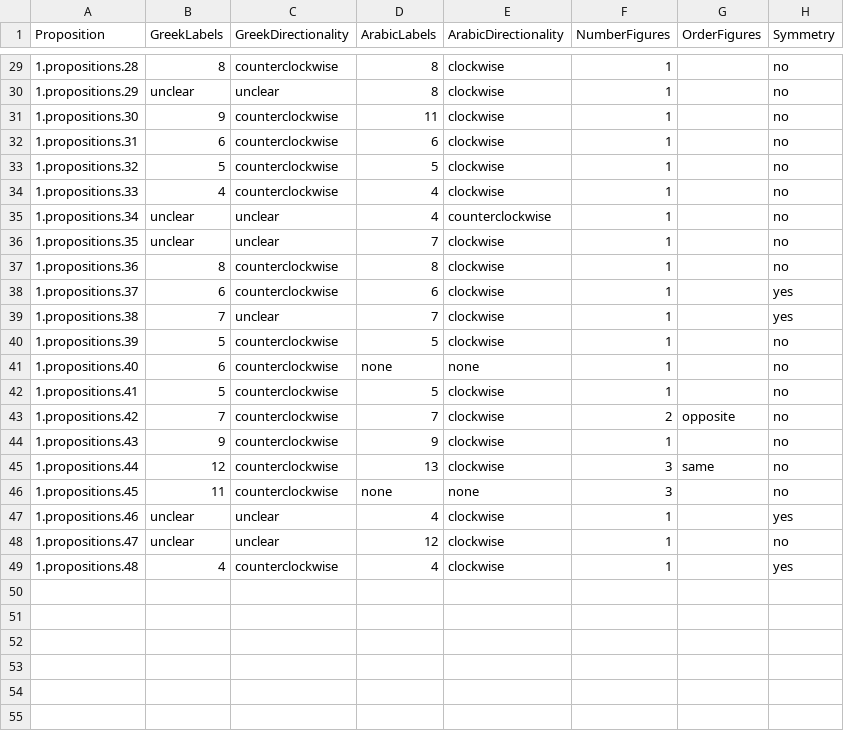
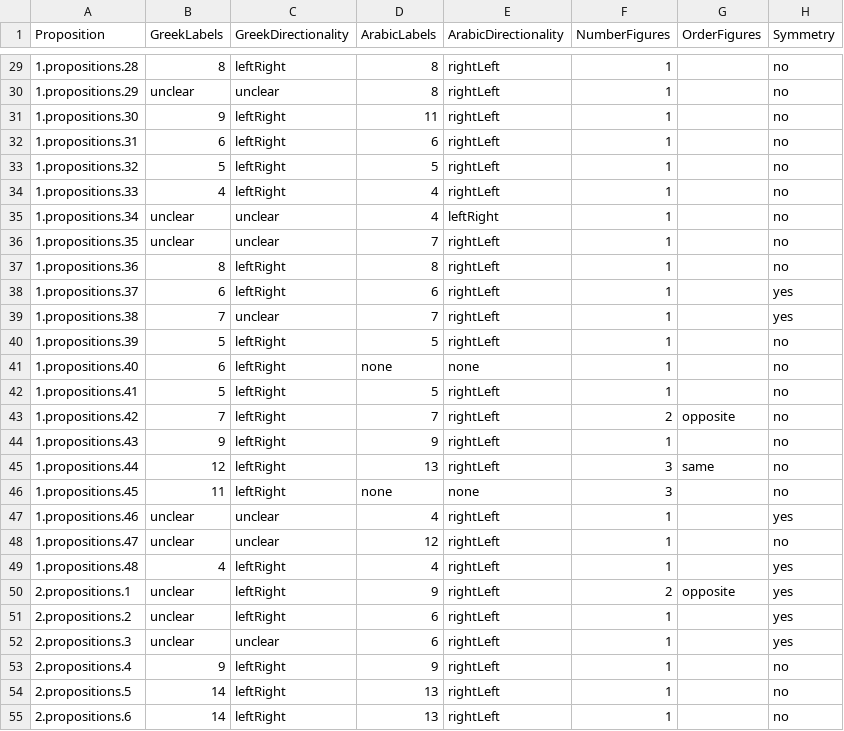
Before and after one commit to refinn15/DiagramEvolution, a CSV file: DiagramComparison.csv, drawn as a sheet; only a part is shown, gaps mark what is left out; the diff covers the shown part only.

```diff
--- a/DiagramComparison.csv
+++ b/DiagramComparison.csv
@@ -29,21 +29,27 @@ Proposition,GreekLabels,GreekDirectionality,ArabicLabels,ArabicDirectionality,Nu
-1.propositions.28,8,counterclockwise,8,clockwise,1,,no
-1.propositions.29,unclear,unclear,8,clockwise,1,,no
-1.propositions.30,9,counterclockwise,11,clockwise,1,,no
-1.propositions.31,6,counterclockwise,6,clockwise,1,,no
-1.propositions.32,5,counterclockwise,5,clockwise,1,,no
-1.propositions.33,4,counterclockwise,4,clockwise,1,,no
-1.propositions.34,unclear,unclear,4,counterclockwise,1,,no
-1.propositions.35,unclear,unclear,7,clockwise,1,,no
-1.propositions.36,8,counterclockwise,8,clockwise,1,,no
-1.propositions.37,6,counterclockwise,6,clockwise,1,,yes
-1.propositions.38,7,unclear,7,clockwise,1,,yes
-1.propositions.39,5,counterclockwise,5,clockwise,1,,no
-1.propositions.40,6,counterclockwise,none,none,1,,no
-1.propositions.41,5,counterclockwise,5,clockwise,1,,no
-1.propositions.42,7,counterclockwise,7,clockwise,2,opposite,no
-1.propositions.43,9,counterclockwise,9,clockwise,1,,no
-1.propositions.44,12,counterclockwise,13,clockwise,3,same,no
-1.propositions.45,11,counterclockwise,none,none,3,,no
-1.propositions.46,unclear,unclear,4,clockwise,1,,yes
-1.propositions.47,unclear,unclear,12,clockwise,1,,no
-1.propositions.48,4,counterclockwise,4,clockwise,1,,yes
+1.propositions.28,8,leftRight,8,rightLeft,1,,no
+1.propositions.29,unclear,unclear,8,rightLeft,1,,no
+1.propositions.30,9,leftRight,11,rightLeft,1,,no
+1.propositions.31,6,leftRight,6,rightLeft,1,,no
+1.propositions.32,5,leftRight,5,rightLeft,1,,no
+1.propositions.33,4,leftRight,4,rightLeft,1,,no
+1.propositions.34,unclear,unclear,4,leftRight,1,,no
+1.propositions.35,unclear,unclear,7,rightLeft,1,,no
+1.propositions.36,8,leftRight,8,rightLeft,1,,no
+1.propositions.37,6,leftRight,6,rightLeft,1,,yes
+1.propositions.38,7,unclear,7,rightLeft,1,,yes
+1.propositions.39,5,leftRight,5,rightLeft,1,,no
+1.propositions.40,6,leftRight,none,none,1,,no
+1.propositions.41,5,leftRight,5,rightLeft,1,,no
+1.propositions.42,7,leftRight,7,rightLeft,2,opposite,no
+1.propositions.43,9,leftRight,9,rightLeft,1,,no
+1.propositions.44,12,leftRight,13,rightLeft,3,same,no
+1.propositions.45,11,leftRight,none,none,3,,no
+1.propositions.46,unclear,unclear,4,rightLeft,1,,yes
+1.propositions.47,unclear,unclear,12,rightLeft,1,,no
+1.propositions.48,4,leftRight,4,rightLeft,1,,yes
+2.propositions.1,unclear,leftRight,9,rightLeft,2,opposite,yes
+2.propositions.2,unclear,leftRight,6,rightLeft,1,,yes
+2.propositions.3,unclear,unclear,6,rightLeft,1,,yes
+2.propositions.4,9,leftRight,9,rightLeft,1,,no
+2.propositions.5,14,leftRight,13,rightLeft,1,,no
+2.propositions.6,14,leftRight,13,rightLeft,1,,no
```
Also changed, not shown: 5 added rows and 44 edited cells elsewhere in this file.
